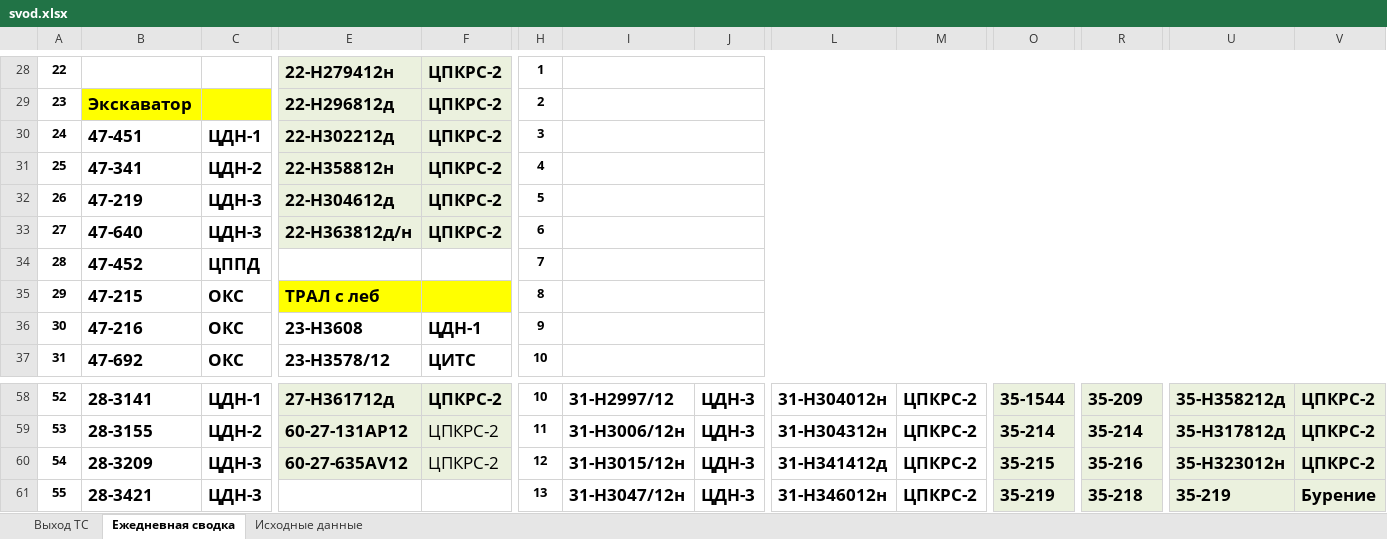
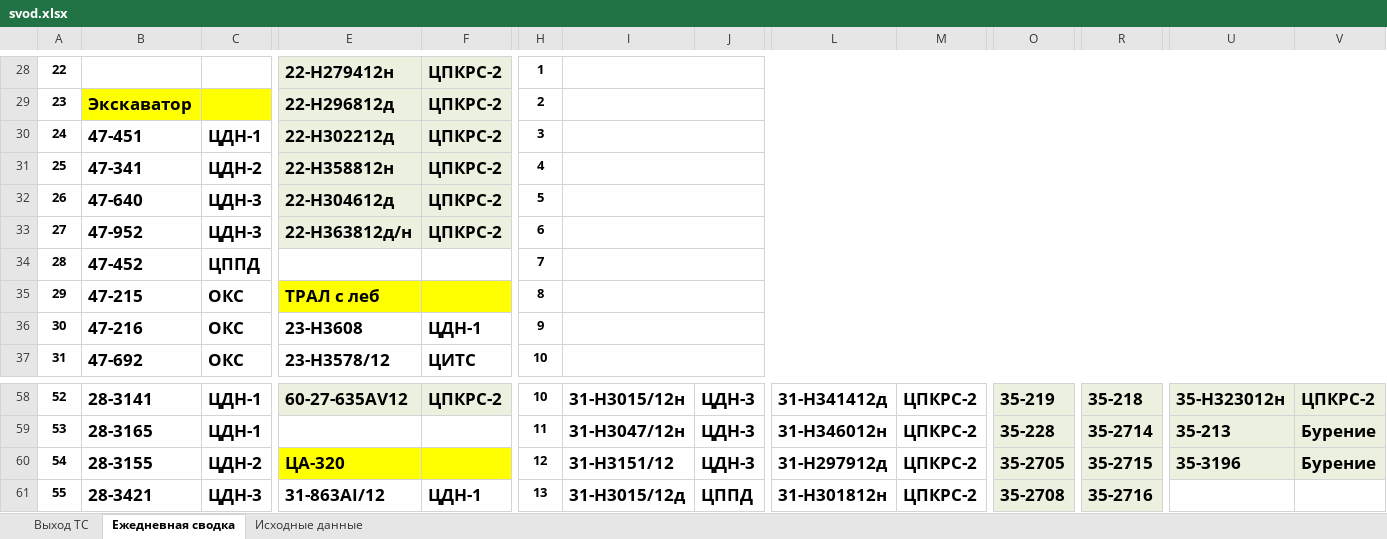
Before and after one commit to aura2889/summary, an Excel workbook: archive/2026-11-03/svod.xlsx, sheet Ежедневная сводка, drawn as a sheet; only a part is shown, gaps mark what is left out; values as stored, in another font and other column widths than the file's, no borders; removed rows and columns are numbered as before the commit, all else as after; rows hold the shown columns only; the diff covers the shown part only; the diff names each change by its address in the sheet, - before the commit and + after, or states it on an @@ line.

```diff
--- a/archive/2026-11-03/svod.xlsx (sheet Ежедневная сводка)
+++ b/archive/2026-11-03/svod.xlsx (sheet Ежедневная сводка)
-B32: 47-219
+B32: 47-640
-B33: 47-640
+B33: 47-952
-E58: 27-Н361712д
+E58: 60-27-635AV12
-I58: 31-Н2997/12
+I58: 31-Н3015/12н
-L58: 31-H304012н
+L58: 31-H341412д
-O58: 35-1544
+O58: 35-219
-R58: 35-209
+R58: 35-218
-U58: 35-H358212д
+U58: 35-Н323012н
+row 59: 53 | 28-3165 | ЦДН-1 |  |  | 11 | 31-Н3047/12н | ЦДН-3 | 31-H346012н | ЦПКРС-2 | 35-228 | 35-2714 | 35-213 | Бурение
@@ column A renumbered between rows 60 and 67 @@
-E60: 60-27-131AP12
+E60: ЦА-320
-E60:F60 fill: #EBF1DE
+E60:F60 fill: #FFFF00
-F60: ЦПКРС-2
+F60: (empty)
-H60: 11
+H60: 12
-I60: 31-Н3006/12н
+I60: 31-Н3151/12
-L60: 31-H304312н
+L60: 31-Н297912д
-O60: 35-214
+O60: 35-2705
-R60: 35-214
+R60: 35-2715
-U60: 35-Н317812д
+U60: 35-3196
-V60: ЦПКРС-2
+V60: Бурение
-row 60: 54 | 28-3209 | ЦДН-3 | 60-27-635AV12 | ЦПКРС-2 | 12 | 31-Н3015/12н | ЦДН-3 | 31-H341412д | ЦПКРС-2 | 35-215 | 35-216 | 35-Н323012н | ЦПКРС-2
-E61: (empty)
+E61: 31-863AI/12
-F61: (empty)
+F61: ЦДН-1
-I61: 31-Н3047/12н
+I61: 31-Н3015/12д
-J61: ЦДН-3
+J61: ЦППД
-L61: 31-H346012н
+L61: 31-Н301812н
-O61: 35-219
+O61: 35-2708
-R61: 35-218
+R61: 35-2716
-U61: 35-219
+U61: (empty)
-U61:V61 fill: #EBF1DE
+U61:V61 fill: none
-V61: Бурение
+V61: (empty)
```
Also changed, not shown: 1 added row, 1 removed row, 127 edited cells and cell formats elsewhere in this sheet, sheet Исходные данные, sheet Выход ТС, formulas that keep their value, raw/BUS.xlsx, raw/D3.xlsx, 9 other files.
